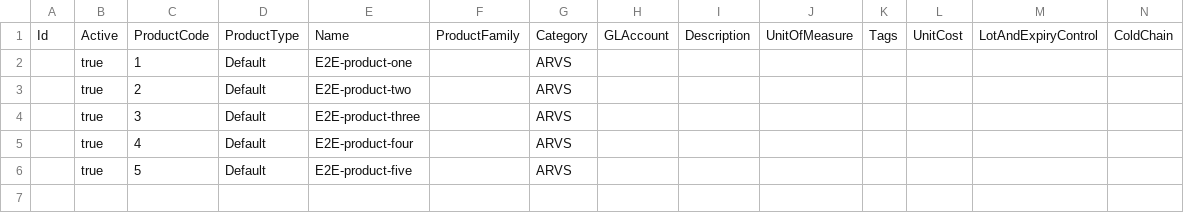
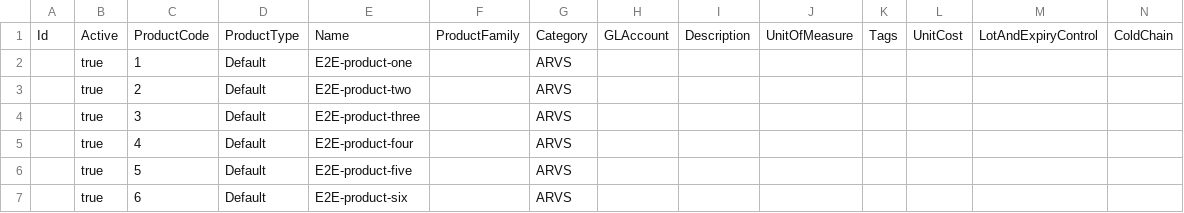
Before and after one commit to openboxes/openboxes-e2e, a CSV file: src/setup/dataImport/products.csv, drawn as a sheet; only a part is shown; rows hold the shown columns only; the diff names each change by its address in the sheet, - before the commit and + after, or states it on an @@ line.

Commit message:
OBPIH 7784 Putaway - putaway item with empty lot (#85)
* add new product and inventory

* add edit dialog to InStochTab

* add edit item dialog

* add test for putaway item with spaces in lot

* improvements after review

```diff
--- a/src/setup/dataImport/products.csv
+++ b/src/setup/dataImport/products.csv
+row 7:  | true | 6 | Default | E2E-product-six |  | ARVS
```
Also changed, not shown: 4 other files.
